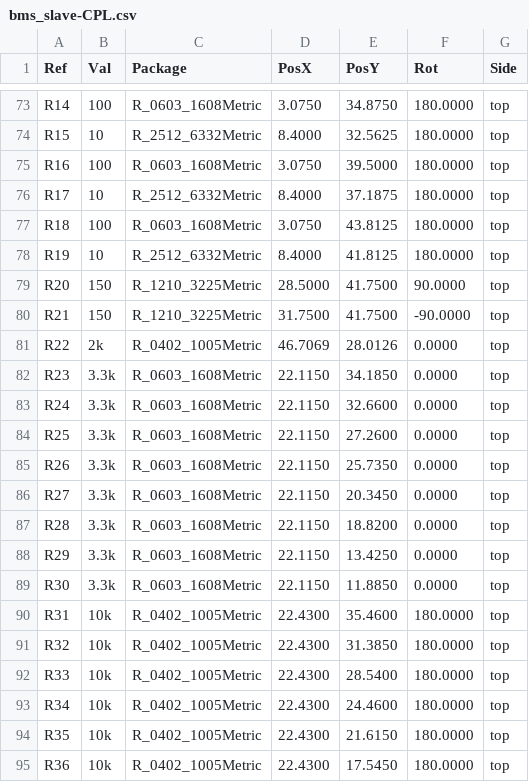
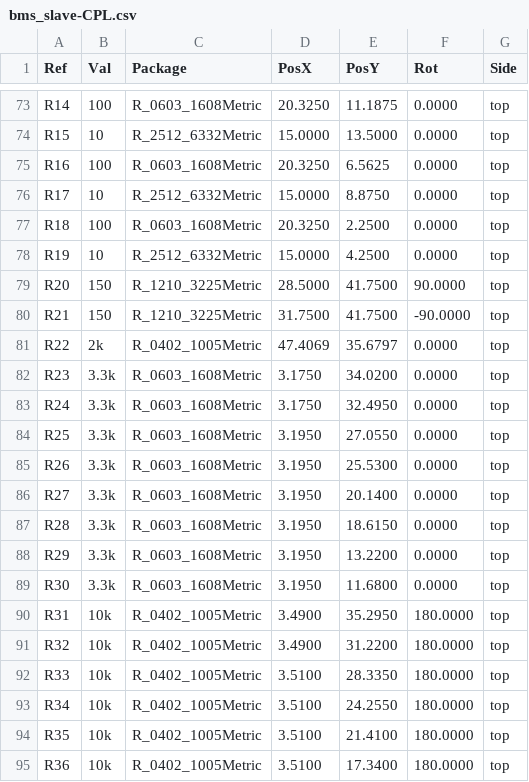
Before and after one commit to BDMPowertrain/bms_slave, a CSV file: Manufacturing/Assembly/bms_slave-CPL.csv, drawn as a sheet; only a part is shown, gaps mark what is left out; the diff covers the shown part only.

```diff
--- a/Manufacturing/Assembly/bms_slave-CPL.csv
+++ b/Manufacturing/Assembly/bms_slave-CPL.csv
@@ -73,23 +73,23 @@ Ref,Val,Package,PosX,PosY,Rot,Side
-"R14","100","R_0603_1608Metric",3.0750,34.8750,180.0000,top
-"R15","10","R_2512_6332Metric",8.4000,32.5625,180.0000,top
-"R16","100","R_0603_1608Metric",3.0750,39.5000,180.0000,top
-"R17","10","R_2512_6332Metric",8.4000,37.1875,180.0000,top
-"R18","100","R_0603_1608Metric",3.0750,43.8125,180.0000,top
-"R19","10","R_2512_6332Metric",8.4000,41.8125,180.0000,top
+"R14","100","R_0603_1608Metric",20.3250,11.1875,0.0000,top
+"R15","10","R_2512_6332Metric",15.0000,13.5000,0.0000,top
+"R16","100","R_0603_1608Metric",20.3250,6.5625,0.0000,top
+"R17","10","R_2512_6332Metric",15.0000,8.8750,0.0000,top
+"R18","100","R_0603_1608Metric",20.3250,2.2500,0.0000,top
+"R19","10","R_2512_6332Metric",15.0000,4.2500,0.0000,top
 "R20","150","R_1210_3225Metric",28.5000,41.7500,90.0000,top
 "R21","150","R_1210_3225Metric",31.7500,41.7500,-90.0000,top
-"R22","2k","R_0402_1005Metric",46.7069,28.0126,0.0000,top
-"R23","3.3k","R_0603_1608Metric",22.1150,34.1850,0.0000,top
-"R24","3.3k","R_0603_1608Metric",22.1150,32.6600,0.0000,top
-"R25","3.3k","R_0603_1608Metric",22.1150,27.2600,0.0000,top
-"R26","3.3k","R_0603_1608Metric",22.1150,25.7350,0.0000,top
-"R27","3.3k","R_0603_1608Metric",22.1150,20.3450,0.0000,top
-"R28","3.3k","R_0603_1608Metric",22.1150,18.8200,0.0000,top
-"R29","3.3k","R_0603_1608Metric",22.1150,13.4250,0.0000,top
-"R30","3.3k","R_0603_1608Metric",22.1150,11.8850,0.0000,top
-"R31","10k","R_0402_1005Metric",22.4300,35.4600,180.0000,top
-"R32","10k","R_0402_1005Metric",22.4300,31.3850,180.0000,top
-"R33","10k","R_0402_1005Metric",22.4300,28.5400,180.0000,top
-"R34","10k","R_0402_1005Metric",22.4300,24.4600,180.0000,top
-"R35","10k","R_0402_1005Metric",22.4300,21.6150,180.0000,top
-"R36","10k","R_0402_1005Metric",22.4300,17.5450,180.0000,top
+"R22","2k","R_0402_1005Metric",47.4069,35.6797,0.0000,top
+"R23","3.3k","R_0603_1608Metric",3.1750,34.0200,0.0000,top
+"R24","3.3k","R_0603_1608Metric",3.1750,32.4950,0.0000,top
+"R25","3.3k","R_0603_1608Metric",3.1950,27.0550,0.0000,top
+"R26","3.3k","R_0603_1608Metric",3.1950,25.5300,0.0000,top
+"R27","3.3k","R_0603_1608Metric",3.1950,20.1400,0.0000,top
+"R28","3.3k","R_0603_1608Metric",3.1950,18.6150,0.0000,top
+"R29","3.3k","R_0603_1608Metric",3.1950,13.2200,0.0000,top
+"R30","3.3k","R_0603_1608Metric",3.1950,11.6800,0.0000,top
+"R31","10k","R_0402_1005Metric",3.4900,35.2950,180.0000,top
+"R32","10k","R_0402_1005Metric",3.4900,31.2200,180.0000,top
+"R33","10k","R_0402_1005Metric",3.5100,28.3350,180.0000,top
+"R34","10k","R_0402_1005Metric",3.5100,24.2550,180.0000,top
+"R35","10k","R_0402_1005Metric",3.5100,21.4100,180.0000,top
+"R36","10k","R_0402_1005Metric",3.5100,17.3400,180.0000,top
```
Also changed, not shown: 113 edited cells elsewhere in this file, Manufacturing/Fabrication/Drill Tables/bms_slave-(L1-L4)_drill_table.csv, 31 other files.
